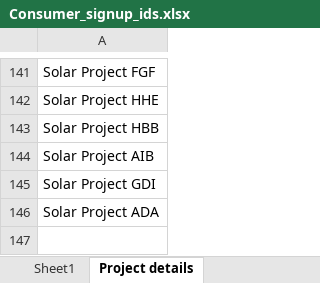
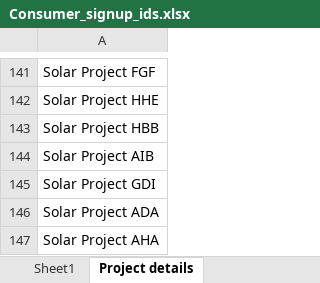
Before and after one commit to aditya0594/GAED, an Excel workbook: src/resources/Consumer_signup_ids.xlsx, sheet Project details, drawn as a sheet; only a part is shown, gaps mark what is left out; values as stored, in another font and other column widths than the file's, no borders; the diff names each change by its address in the sheet, - before the commit and + after, or states it on an @@ line.

```diff
--- a/src/resources/Consumer_signup_ids.xlsx (sheet Project details)
+++ b/src/resources/Consumer_signup_ids.xlsx (sheet Project details)
+row 147: Solar Project AHA
```
Also changed, not shown: 36 other files.
